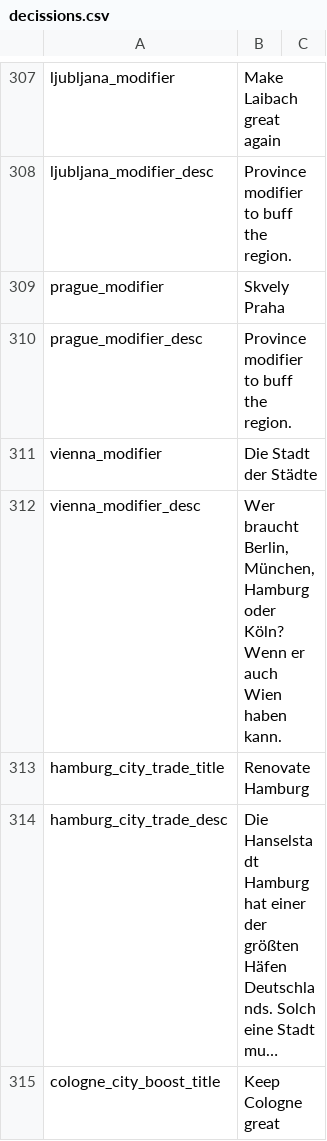
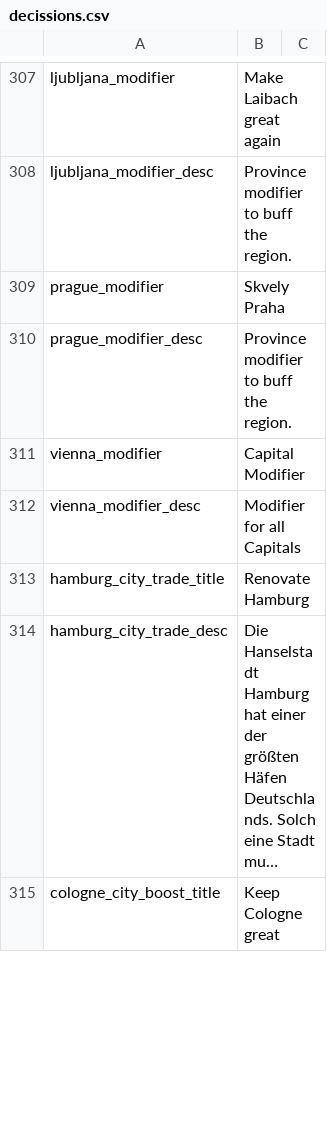
Before and after one commit to JakobRinke/Mod-of-Chaos, a CSV file: MOC/localisation/decissions.csv, drawn as a sheet; only a part is shown, gaps mark what is left out; long unchanged cells end in ….

Commit message:
Update decissions.csv

```diff
--- a/MOC/localisation/decissions.csv
+++ b/MOC/localisation/decissions.csv
@@ -310,4 +310,4 @@ prague_modifier; Skvely Praha;;;;;;;;;;;;;
 prague_modifier_desc; Province modifier to buff the region.;;;;;;;;;;;;;
-vienna_modifier; Die Stadt der Städte;;;;;;;;;;;;;
-vienna_modifier_desc; Wer braucht Berlin, München, Hamburg oder Köln? Wenn er auch Wien haben kann.;;;;;;;;;;;;;
+vienna_modifier; Capital Modifier ;;;;;;;;;;;;;
+vienna_modifier_desc;  Modifier for all Capitals ;;;;;;;;;;;;;
 hamburg_city_trade_title; Renovate Hamburg;;;;;;;;;;;;;
```
